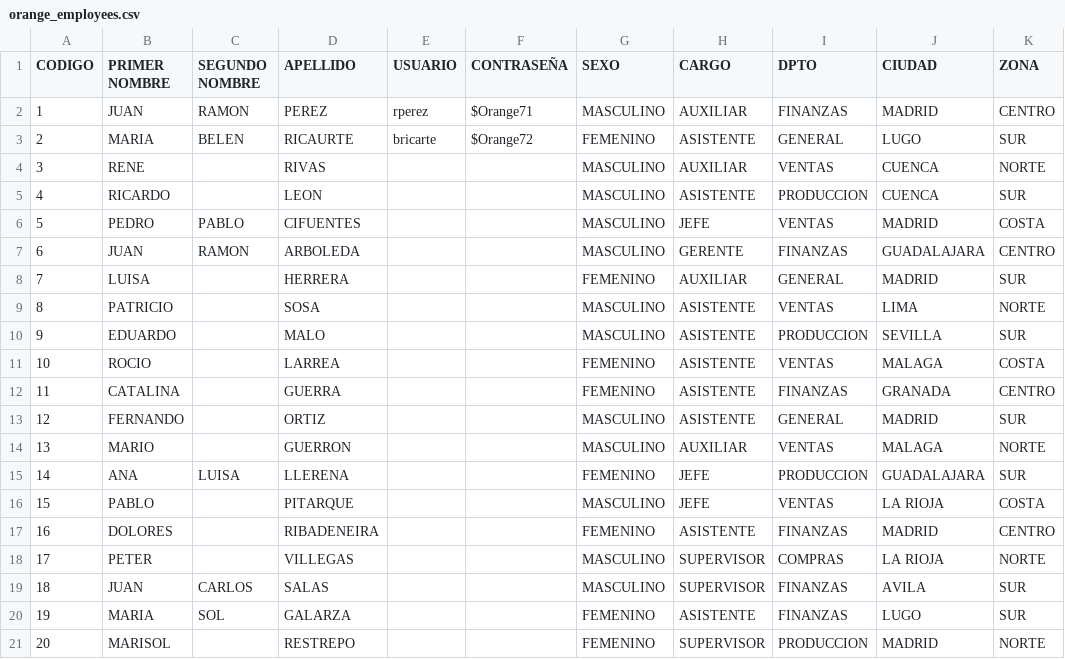
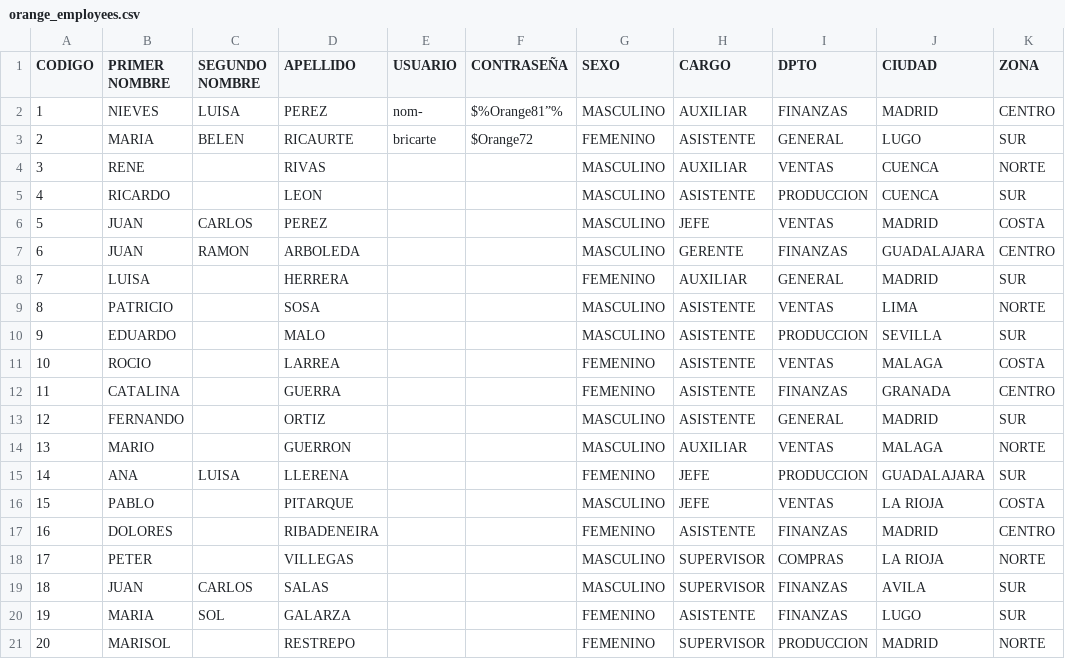
Before and after one commit to rtejada/OrangeHRM-BDD-Selenium, a CSV file: features/lib/data/orange_employees.csv, drawn as a sheet; only a part is shown; the diff names each change by its address in the sheet, - before the commit and + after, or states it on an @@ line.

```diff
--- a/features/lib/data/orange_employees.csv
+++ b/features/lib/data/orange_employees.csv
-B2 (PRIMER NOMBRE): JUAN
+B2 (PRIMER NOMBRE): NIEVES
-C2 (SEGUNDO NOMBRE): RAMON
+C2 (SEGUNDO NOMBRE): LUISA
-E2 (USUARIO): rperez
+E2 (USUARIO): nom-
-F2 (CONTRASEÑA): $Orange71
+F2 (CONTRASEÑA): $%Orange81”%
-B6 (PRIMER NOMBRE): PEDRO
+B6 (PRIMER NOMBRE): JUAN
-C6 (SEGUNDO NOMBRE): PABLO
+C6 (SEGUNDO NOMBRE): CARLOS
-D6 (APELLIDO): CIFUENTES
+D6 (APELLIDO): PEREZ
```
Also changed, not shown: 9 other files.
